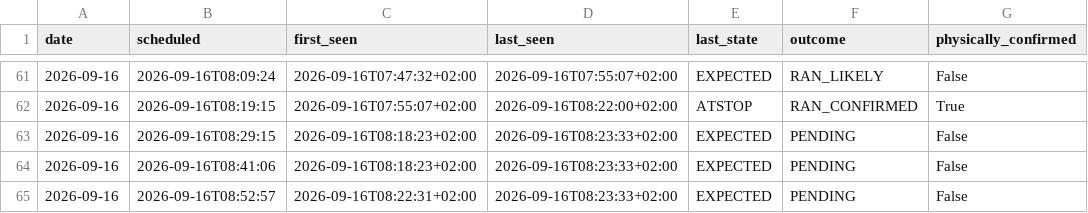
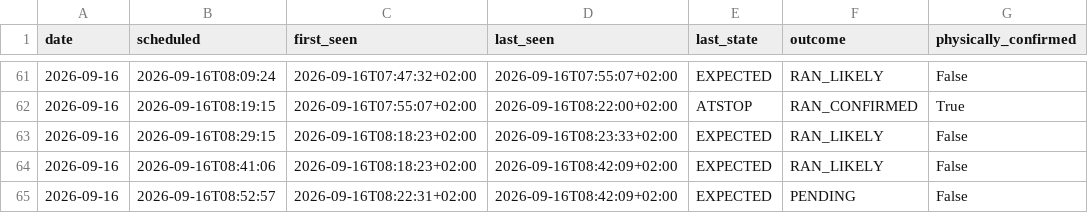
Before and after one commit to johanna86-sudo/sl-516-logg, a CSV file: data/morning/summary.csv, drawn as a sheet; only a part is shown, gaps mark what is left out.

```diff
--- a/data/morning/summary.csv
+++ b/data/morning/summary.csv
@@ -62,4 +62,4 @@ date,scheduled,first_seen,last_seen,last_state,outcome,physically_confirmed
 2026-09-16,2026-09-16T08:19:15,2026-09-16T07:55:07+02:00,2026-09-16T08:22:00+02:00,ATSTOP,RAN_CONFIRMED,True
-2026-09-16,2026-09-16T08:29:15,2026-09-16T08:18:23+02:00,2026-09-16T08:23:33+02:00,EXPECTED,PENDING,False
-2026-09-16,2026-09-16T08:41:06,2026-09-16T08:18:23+02:00,2026-09-16T08:23:33+02:00,EXPECTED,PENDING,False
-2026-09-16,2026-09-16T08:52:57,2026-09-16T08:22:31+02:00,2026-09-16T08:23:33+02:00,EXPECTED,PENDING,False
+2026-09-16,2026-09-16T08:29:15,2026-09-16T08:18:23+02:00,2026-09-16T08:23:33+02:00,EXPECTED,RAN_LIKELY,False
+2026-09-16,2026-09-16T08:41:06,2026-09-16T08:18:23+02:00,2026-09-16T08:42:09+02:00,EXPECTED,RAN_LIKELY,False
+2026-09-16,2026-09-16T08:52:57,2026-09-16T08:22:31+02:00,2026-09-16T08:42:09+02:00,EXPECTED,PENDING,False
```
Also changed, not shown: data/morning/raw/2026-09-16.csv.
